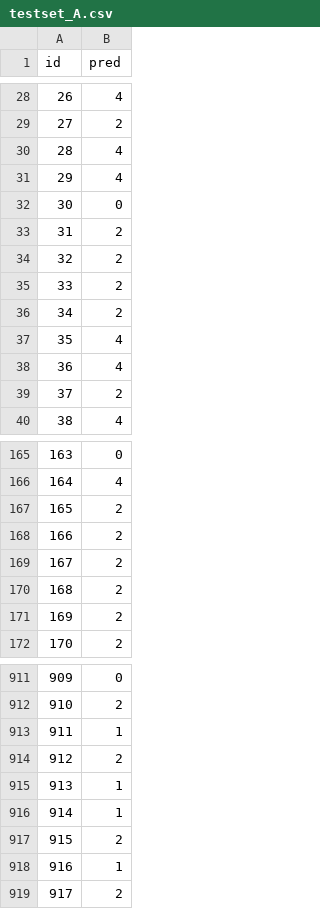
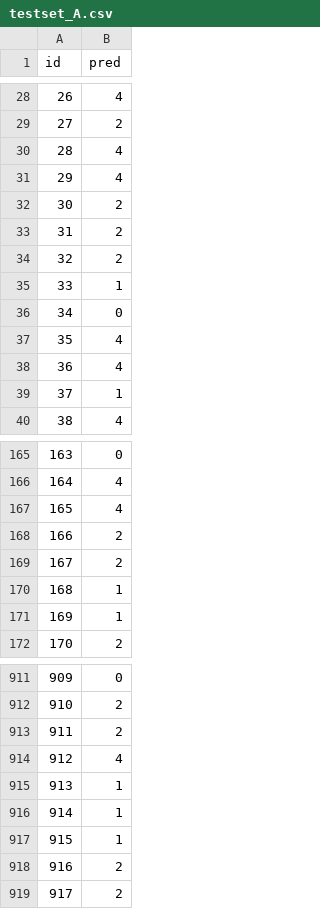
Before and after one commit to fax4ever/acapulco, a CSV file: submission/testset_A.csv, drawn as a sheet; only a part is shown, gaps mark what is left out; the diff covers the shown part only.

```diff
--- a/submission/testset_A.csv
+++ b/submission/testset_A.csv
@@ -31,10 +31,10 @@ id,pred
 29,4
-30,0
+30,2
 31,2
 32,2
-33,2
-34,2
+33,1
+34,0
 35,4
 36,4
-37,2
+37,1
 38,4
@@ -166,7 +166,7 @@ id,pred
 164,4
-165,2
+165,4
 166,2
 167,2
-168,2
-169,2
+168,1
+169,1
 170,2
@@ -912,8 +912,8 @@ id,pred
 910,2
-911,1
-912,2
+911,2
+912,4
 913,1
 914,1
-915,2
-916,1
+915,1
+916,2
 917,2
```
Also changed, not shown: 178 edited cells elsewhere in this file, 15 other files.
